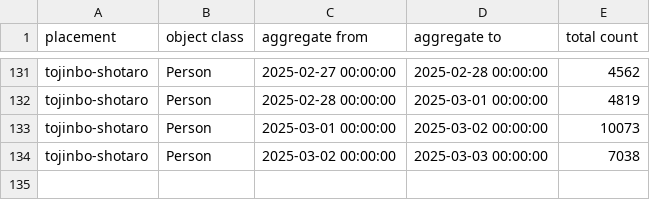
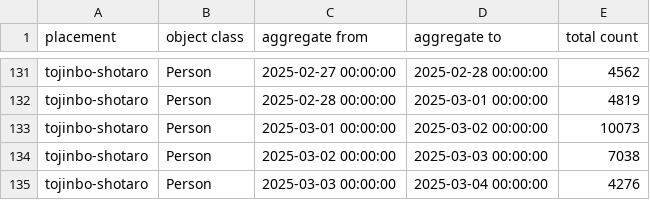
Before and after one commit to haruyuki-16278/fukui-kanko-people-flow-visualization, a CSV file: public/tojinbo-shotaro/Person.csv, drawn as a sheet; only a part is shown, gaps mark what is left out; the diff names each change by its address in the sheet, - before the commit and + after, or states it on an @@ line.

```diff
--- a/public/tojinbo-shotaro/Person.csv
+++ b/public/tojinbo-shotaro/Person.csv
+row 135: tojinbo-shotaro | Person | 2025-03-03 00:00:00 | 2025-03-04 00:00:00 | 4276
```
Also changed, not shown: public/fukui-station-east-entrance/Person.csv, 6 other files.
